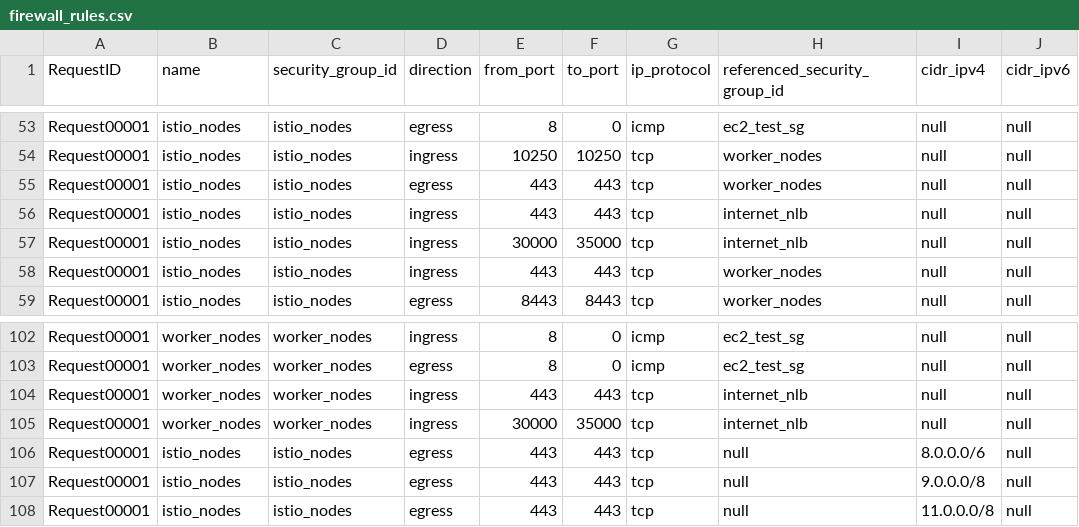
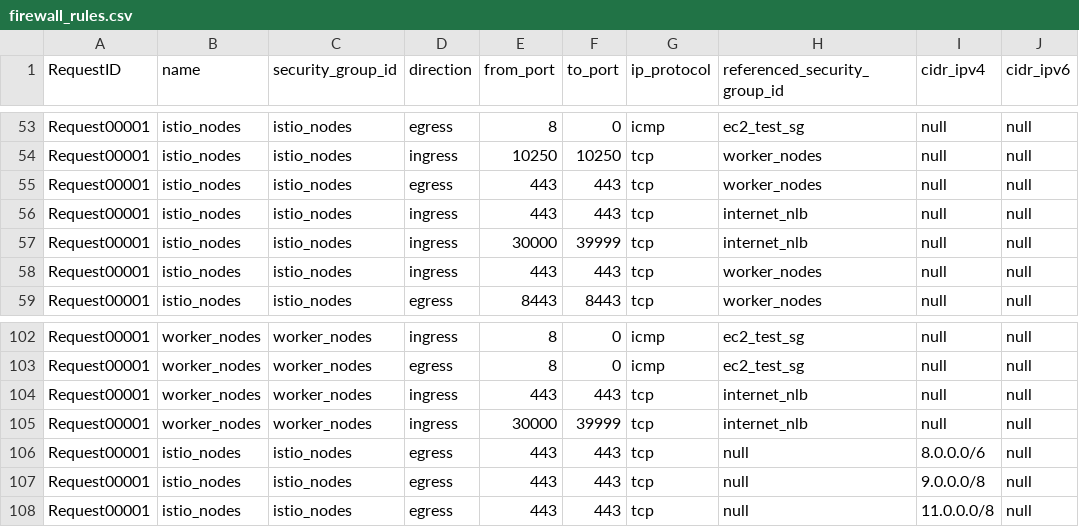
Before and after one commit to drewpypro/terraform-aws-sg-module-template, a CSV file: firewall_rules.csv, drawn as a sheet; only a part is shown, gaps mark what is left out; the diff covers the shown part only; the diff names each change by its address in the sheet, - before the commit and + after, or states it on an @@ line.

```diff
--- a/firewall_rules.csv
+++ b/firewall_rules.csv
-F57 (to_port): 35000
+F57 (to_port): 39999
-F105 (to_port): 35000
+F105 (to_port): 39999
```
Also changed, not shown: 12 edited cells elsewhere in this file, 4 other files.
